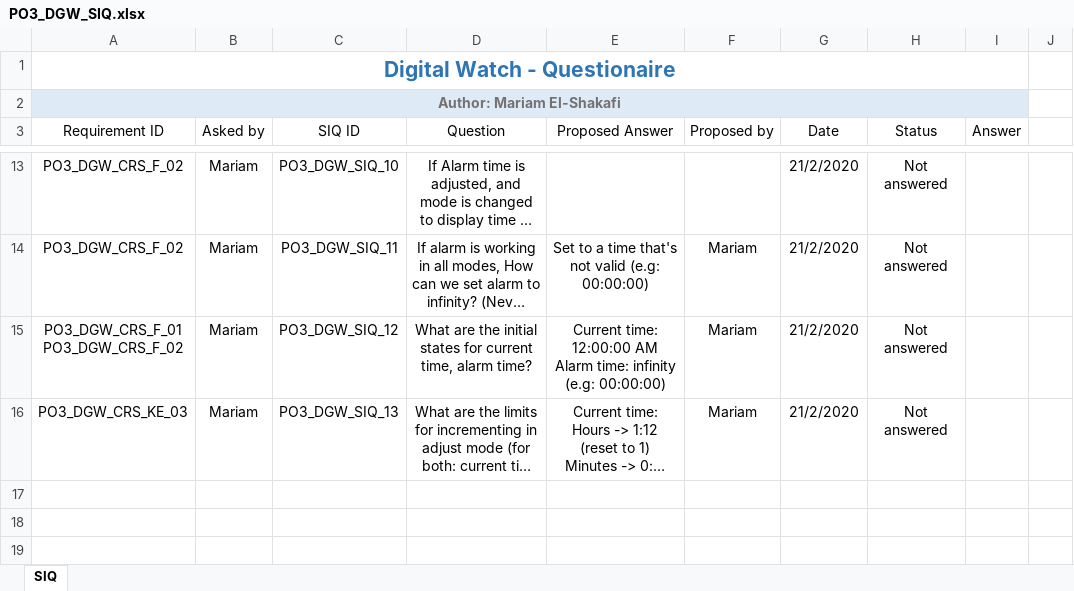
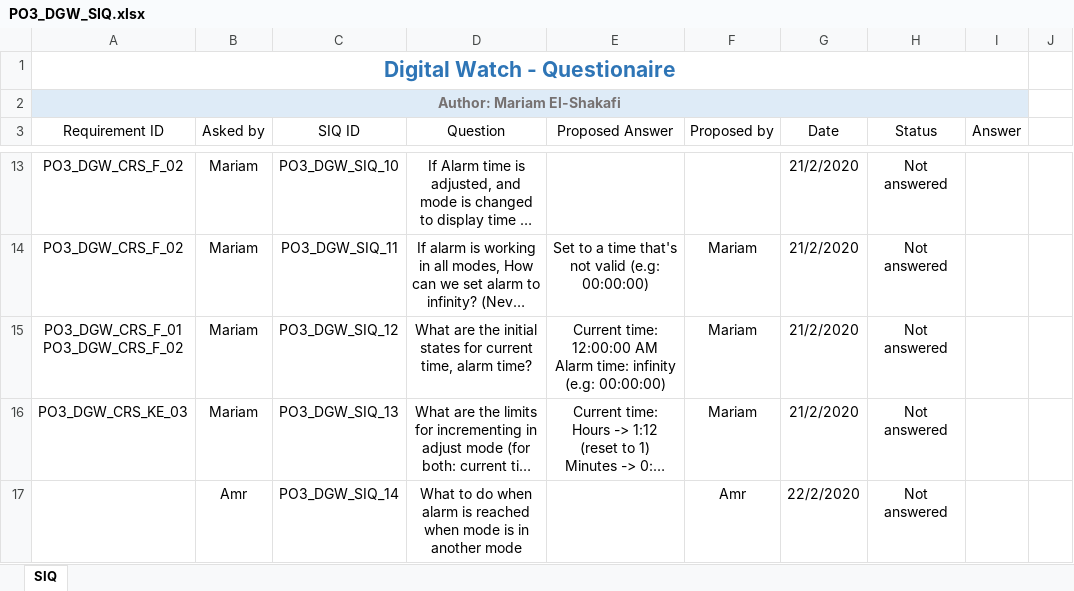
Before and after one commit to mariam-elshakafi/SWENG_PO3_DigitalWatch, an Excel workbook: Input Documents/PO3_DGW_SIQ.xlsx, sheet SIQ, drawn as a sheet; only a part is shown, gaps mark what is left out; long unchanged cells end in …; values as stored, in another font and other column widths than the file's, no borders; conditional formats and table styles not drawn; the diff names each change by its address in the sheet, - before the commit and + after, or states it on an @@ line.

Commit message:
SIQ Signed-off-by: AmrElnobe <ibrahimamr222@hotmial.com>

```diff
--- a/Input Documents/PO3_DGW_SIQ.xlsx (sheet SIQ)
+++ b/Input Documents/PO3_DGW_SIQ.xlsx (sheet SIQ)
+row 17:  | Amr | PO3_DGW_SIQ_14 | What to do when alarm is reached when mode is in another mode |  | Amr | 22/2/2020 | Not answered
```
